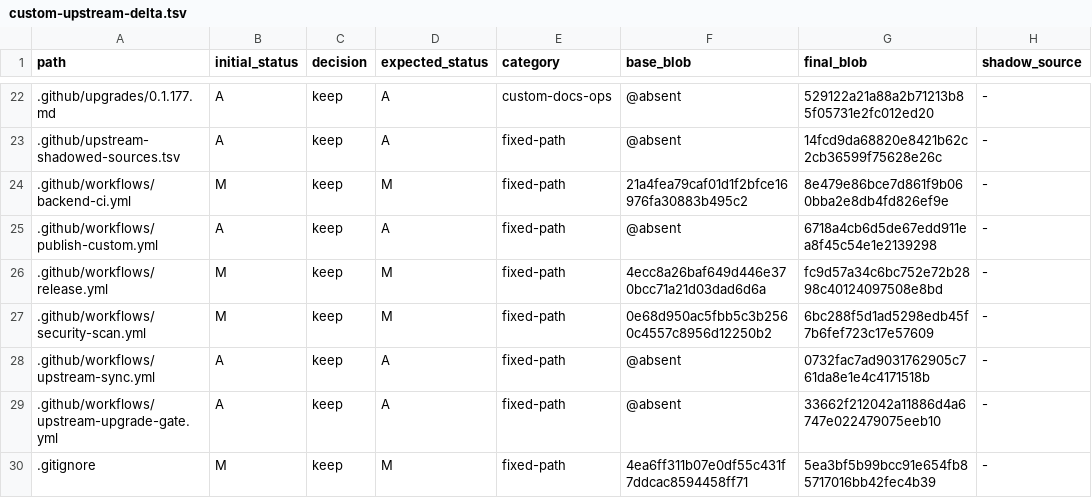
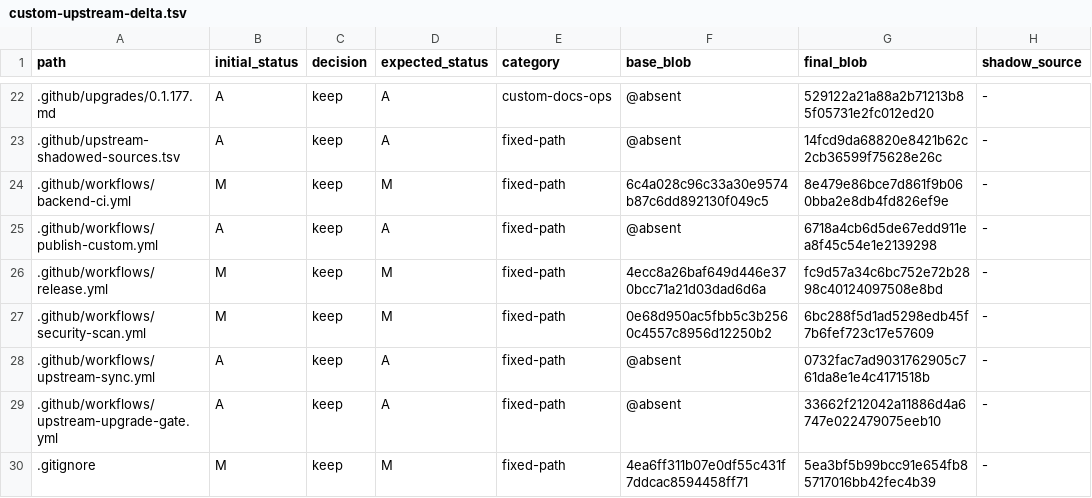
Before and after one commit to o87110/sub2api-custom-public, a TSV file: .github/custom-upstream-delta.tsv, drawn as a sheet; only a part is shown, gaps mark what is left out; the diff names each change by its address in the sheet, - before the commit and + after, or states it on an @@ line.

Commit message:
fix(upgrade): bind workflow ledger to vendor 0.1.177

```diff
--- a/.github/custom-upstream-delta.tsv
+++ b/.github/custom-upstream-delta.tsv
-F24 (base_blob): 21a4fea79caf01d1f2bfce16976fa30883b495c2
+F24 (base_blob): 6c4a028c96c33a30e9574b87c6dd892130f049c5
```
